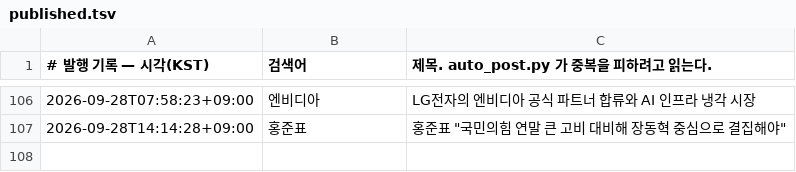
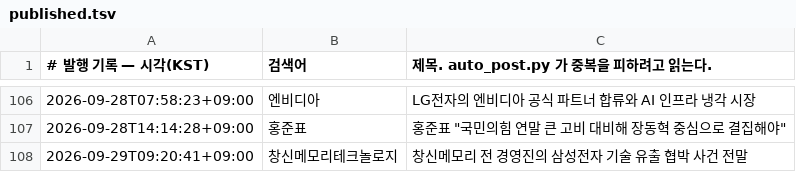
Before and after one commit to Justies83/JUSTIES, a TSV file: scripts/blogspot/state/published.tsv, drawn as a sheet; only a part is shown, gaps mark what is left out; the diff names each change by its address in the sheet, - before the commit and + after, or states it on an @@ line.

Commit message:
블로그 자동 발행 기록 [skip ci]

```diff
--- a/scripts/blogspot/state/published.tsv
+++ b/scripts/blogspot/state/published.tsv
+row 108: 2026-09-29T09:20:41+09:00 | 창신메모리테크놀로지 | 창신메모리 전 경영진의 삼성전자 기술 유출 협박 사건 전말
```
